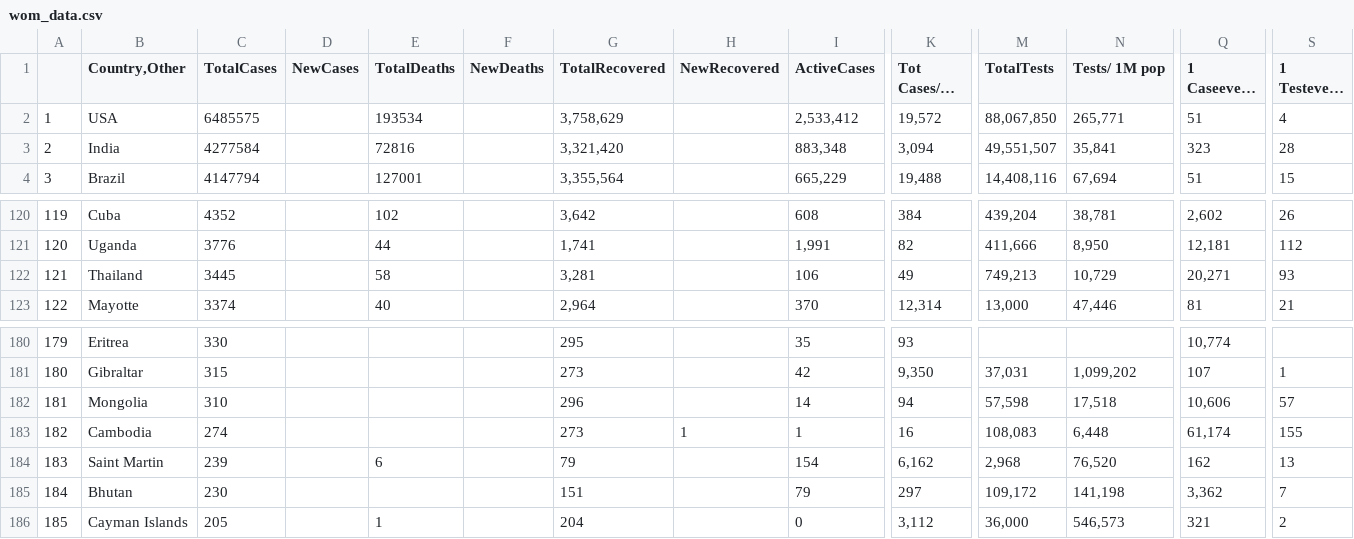
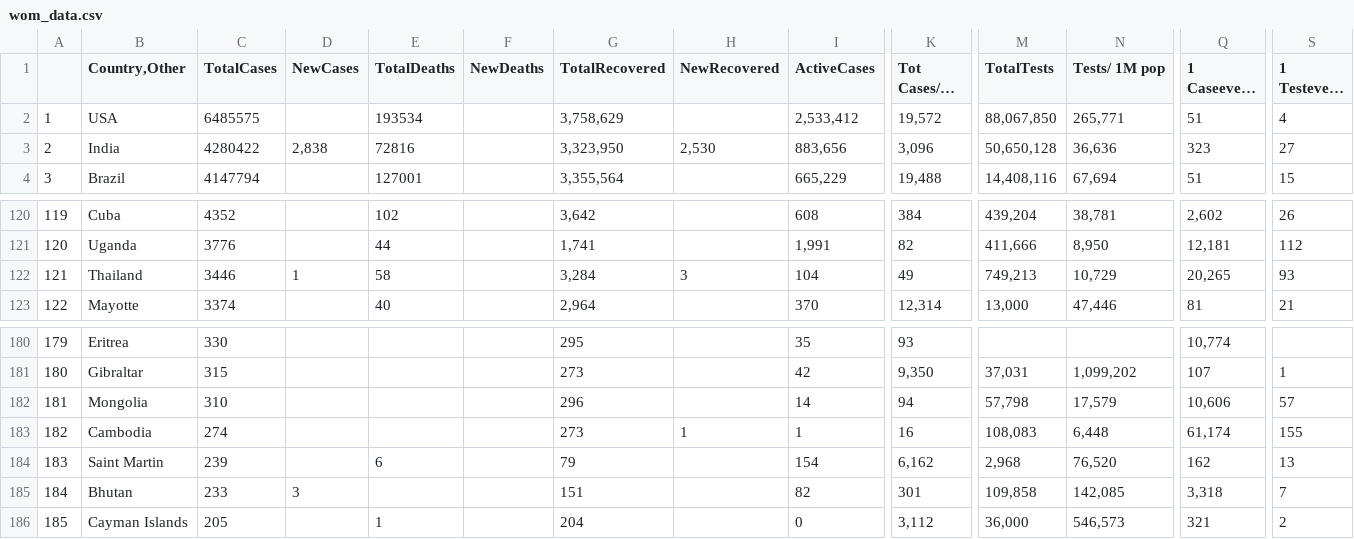
Before and after one commit to iMEdD-Lab/open-data, a CSV file: COVID-19/wom_data.csv, drawn as a sheet; only a part is shown, gaps mark what is left out; long unchanged cells end in …; the diff covers the shown part only; the diff names each change by its address in the sheet, - before the commit and + after, or states it on an @@ line.

```diff
--- a/COVID-19/wom_data.csv
+++ b/COVID-19/wom_data.csv
-C3 (TotalCases): 4277584
+C3 (TotalCases): 4280422
-D3 (NewCases): (empty)
+D3 (NewCases): 2,838
-G3 (TotalRecovered): 3,321,420
+G3 (TotalRecovered): 3,323,950
-H3 (NewRecovered): (empty)
+H3 (NewRecovered): 2,530
-I3 (ActiveCases): 883,348
+I3 (ActiveCases): 883,656
-K3 (Tot Cases/1M pop): 3,094
+K3 (Tot Cases/1M pop): 3,096
-M3 (TotalTests): 49,551,507
+M3 (TotalTests): 50,650,128
-N3 (Tests/ 1M pop): 35,841
+N3 (Tests/ 1M pop): 36,636
-S3 (1 Testevery X ppl): 28
+S3 (1 Testevery X ppl): 27
-C122 (TotalCases): 3445
+C122 (TotalCases): 3446
-D122 (NewCases): (empty)
+D122 (NewCases): 1
-G122 (TotalRecovered): 3,281
+G122 (TotalRecovered): 3,284
-H122 (NewRecovered): (empty)
+H122 (NewRecovered): 3
-I122 (ActiveCases): 106
+I122 (ActiveCases): 104
-Q122 (1 Caseevery X ppl): 20,271
+Q122 (1 Caseevery X ppl): 20,265
-M182 (TotalTests): 57,598
+M182 (TotalTests): 57,798
-N182 (Tests/ 1M pop): 17,518
+N182 (Tests/ 1M pop): 17,579
-C185 (TotalCases): 230
+C185 (TotalCases): 233
-D185 (NewCases): (empty)
+D185 (NewCases): 3
-I185 (ActiveCases): 79
+I185 (ActiveCases): 82
-K185 (Tot Cases/1M pop): 297
+K185 (Tot Cases/1M pop): 301
-M185 (TotalTests): 109,172
+M185 (TotalTests): 109,858
-N185 (Tests/ 1M pop): 141,198
+N185 (Tests/ 1M pop): 142,085
-Q185 (1 Caseevery X ppl): 3,362
+Q185 (1 Caseevery X ppl): 3,318
```
Also changed, not shown: 1 added row, 1 removed row and 39 edited cells elsewhere in this file, COVID-19/alerts.csv, 30 other files.
